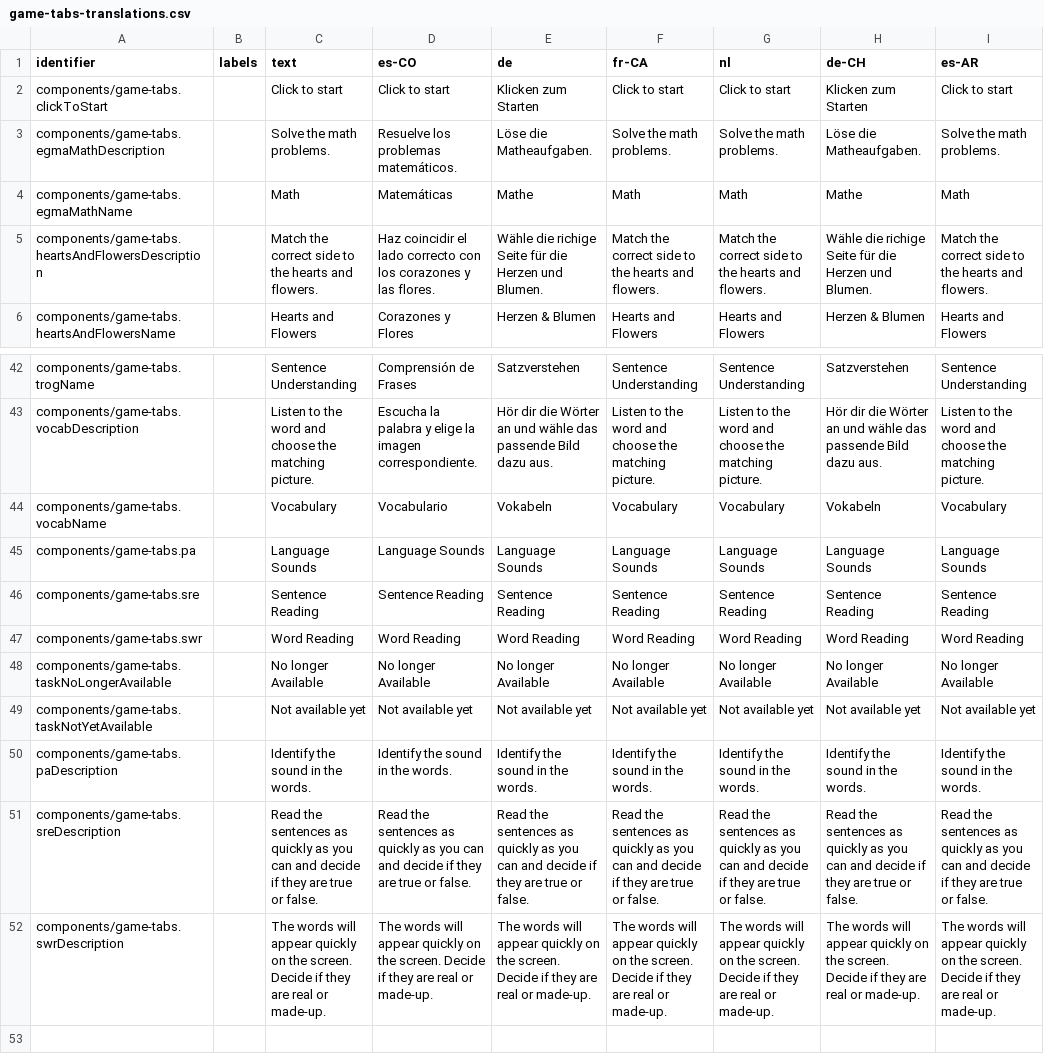
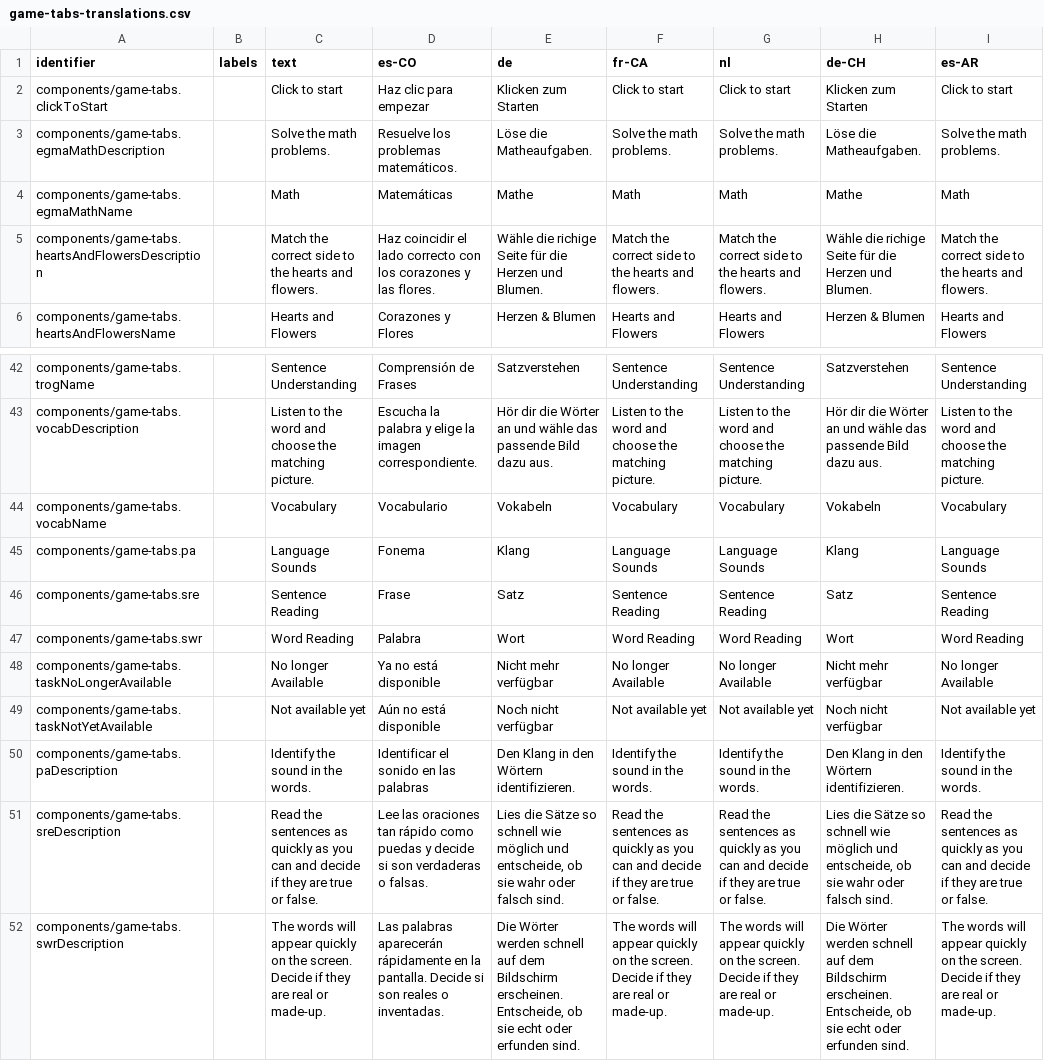
Before and after one commit to levante-framework/levante_translations, a CSV file: translations/dashboard/game-tabs-translations.csv, drawn as a sheet; only a part is shown, gaps mark what is left out; the diff names each change by its address in the sheet, - before the commit and + after, or states it on an @@ line.

Commit message:
New translations translations/dashboard/game-tabs-translations.csv (bundle: 26)

```diff
--- a/translations/dashboard/game-tabs-translations.csv
+++ b/translations/dashboard/game-tabs-translations.csv
-D2 (es-CO): Click to start
+D2 (es-CO): Haz clic para empezar
-D45 (es-CO): Language Sounds
+D45 (es-CO): Fonema
-E45 (de): Language Sounds
+E45 (de): Klang
-H45 (de-CH): Language Sounds
+H45 (de-CH): Klang
-D46 (es-CO): Sentence Reading
+D46 (es-CO): Frase
-E46 (de): Sentence Reading
+E46 (de): Satz
-H46 (de-CH): Sentence Reading
+H46 (de-CH): Satz
-D47 (es-CO): Word Reading
+D47 (es-CO): Palabra
-E47 (de): Word Reading
+E47 (de): Wort
-H47 (de-CH): Word Reading
+H47 (de-CH): Wort
-D48 (es-CO): No longer Available
+D48 (es-CO): Ya no está disponible
-E48 (de): No longer Available
+E48 (de): Nicht mehr verfügbar
-H48 (de-CH): No longer Available
+H48 (de-CH): Nicht mehr verfügbar
-D49 (es-CO): Not available yet
+D49 (es-CO): Aún no está disponible
-E49 (de): Not available yet
+E49 (de): Noch nicht verfügbar
-H49 (de-CH): Not available yet
+H49 (de-CH): Noch nicht verfügbar
-D50 (es-CO): Identify the sound in the words.
+D50 (es-CO): Identificar el sonido en las palabras
-E50 (de): Identify the sound in the words.
+E50 (de): Den Klang in den Wörtern identifizieren.
-H50 (de-CH): Identify the sound in the words.
+H50 (de-CH): Den Klang in den Wörtern identifizieren.
-D51 (es-CO): Read the sentences as quickly as you can and decide if they are true or false.
+D51 (es-CO): Lee las oraciones tan rápido como puedas y decide si son verdaderas o falsas.
-E51 (de): Read the sentences as quickly as you can and decide if they are true or false.
+E51 (de): Lies die Sätze so schnell wie möglich und entscheide, ob sie wahr oder falsch sind.
-H51 (de-CH): Read the sentences as quickly as you can and decide if they are true or false.
+H51 (de-CH): Lies die Sätze so schnell wie möglich und entscheide, ob sie wahr oder falsch sind.
-D52 (es-CO): The words will appear quickly on the screen. Decide if they are real or made-up.
+D52 (es-CO): Las palabras aparecerán rápidamente en la pantalla. Decide si son reales o inventadas.
-E52 (de): The words will appear quickly on the screen. Decide if they are real or made-up.
+E52 (de): Die Wörter werden schnell auf dem Bildschirm erscheinen. Entscheide, ob sie echt oder erfunden sind.
-H52 (de-CH): The words will appear quickly on the screen. Decide if they are real or made-up.
+H52 (de-CH): Die Wörter werden schnell auf dem Bildschirm erscheinen. Entscheide, ob sie echt oder erfunden sind.
```
